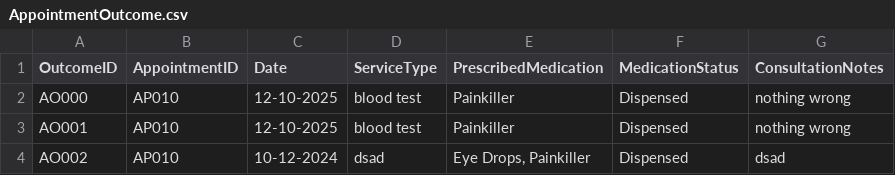
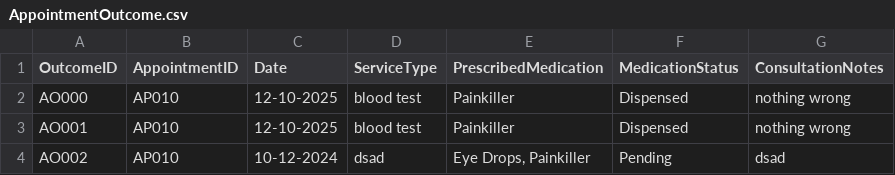
Before and after one commit to KiongLu/SC2002_Assignment_New, a CSV file: sc2002.scmb.grp1.hms/resource/AppointmentOutcome.csv, drawn as a sheet.

```diff
--- a/sc2002.scmb.grp1.hms/resource/AppointmentOutcome.csv
+++ b/sc2002.scmb.grp1.hms/resource/AppointmentOutcome.csv
@@ -3,2 +3,2 @@ AO000,AP010,12-10-2025,blood test,Painkiller,Dispensed,nothing wrong
 AO001,AP010,12-10-2025,blood test,Painkiller,Dispensed,nothing wrong
-AO002,AP010,10-12-2024,dsad,"Eye Drops, Painkiller",Dispensed,dsad
+AO002,AP010,10-12-2024,dsad,"Eye Drops, Painkiller",Pending,dsad
```
Also changed, not shown: 2 other files.
